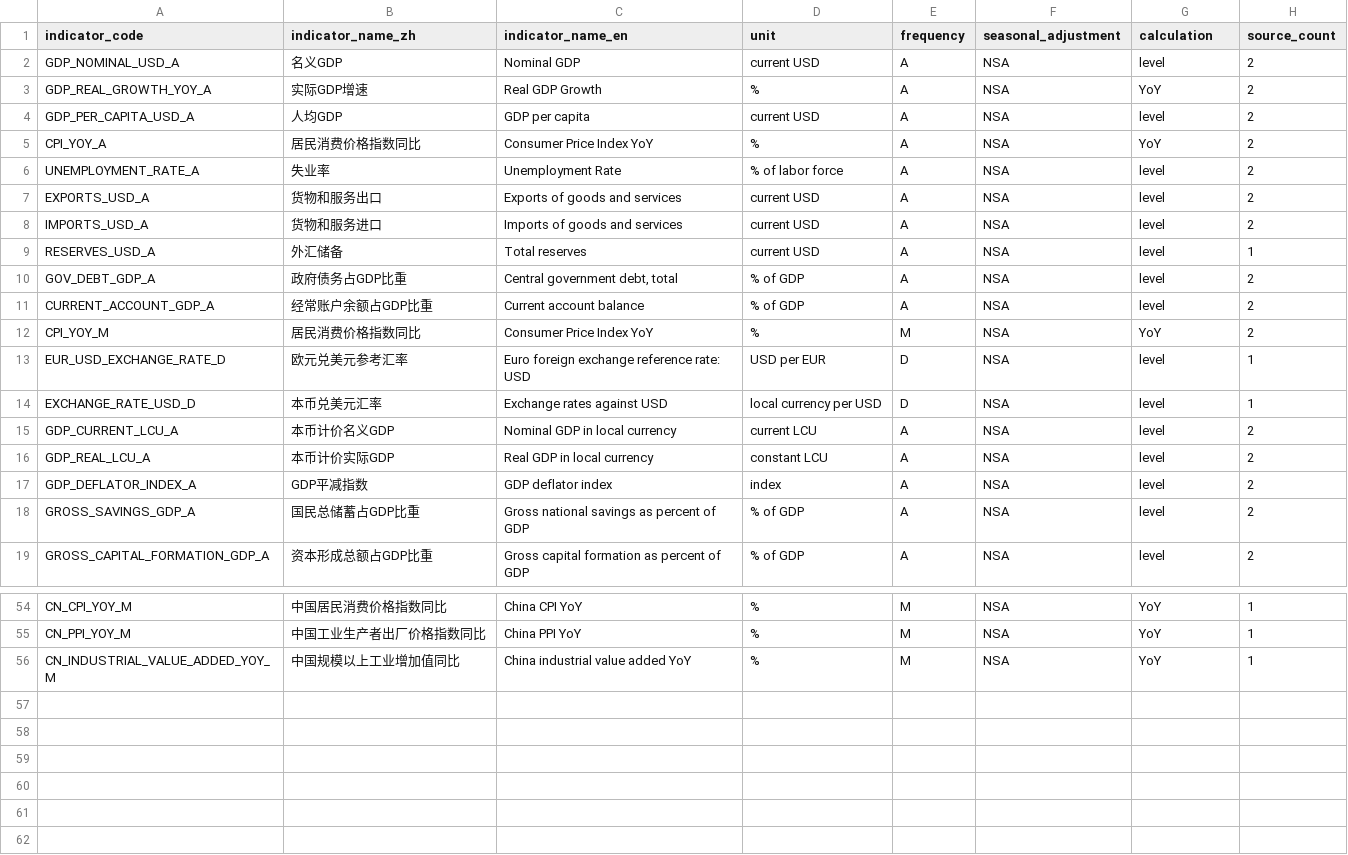
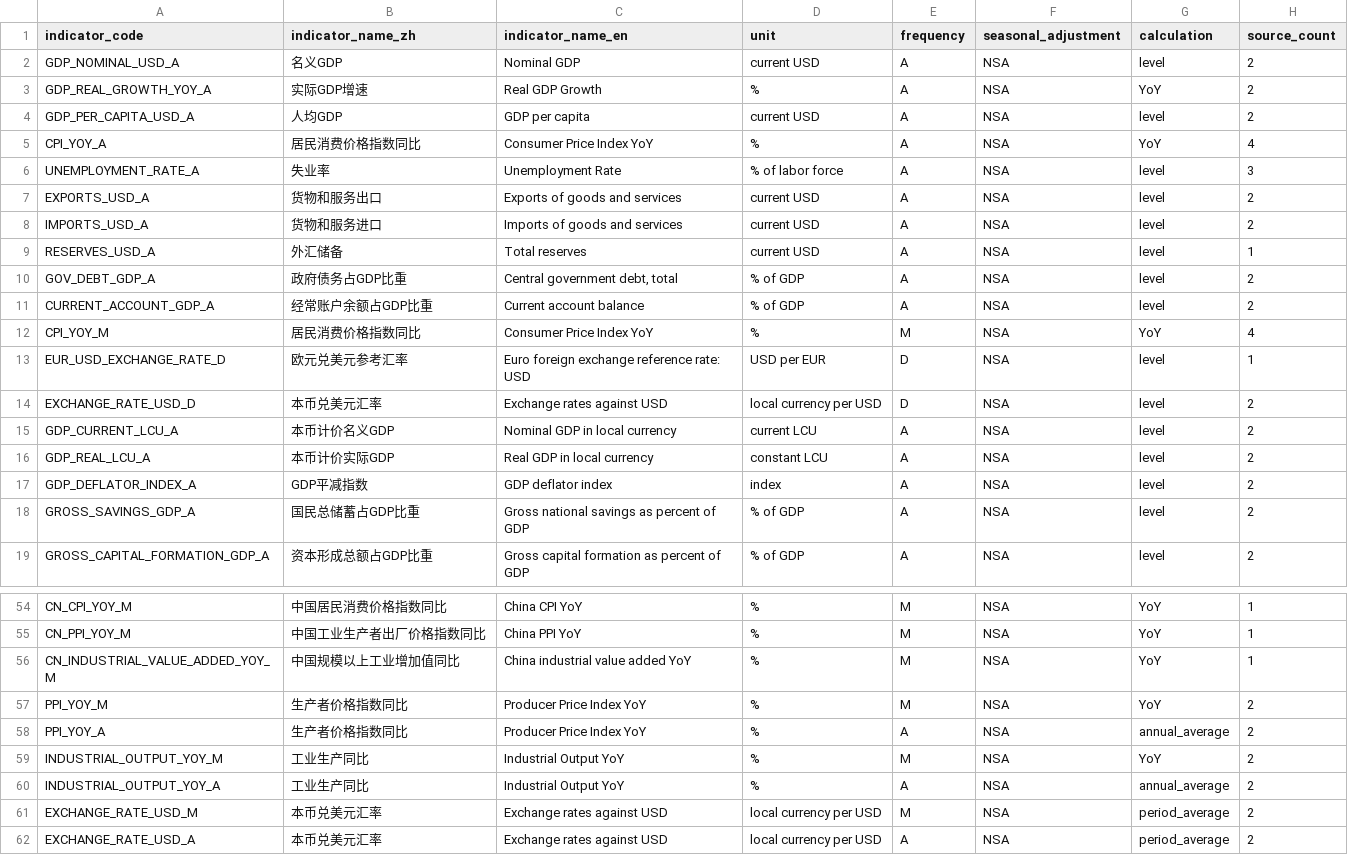
Before and after one commit to tianhaonan510-spec/macrohub-platform, a CSV file: metadata/indicator_master.csv, drawn as a sheet; only a part is shown, gaps mark what is left out.

```diff
--- a/metadata/indicator_master.csv
+++ b/metadata/indicator_master.csv
@@ -4,4 +4,4 @@ GDP_REAL_GROWTH_YOY_A,实际GDP增速,Real GDP Growth,%,A,NSA,YoY,2
 GDP_PER_CAPITA_USD_A,人均GDP,GDP per capita,current USD,A,NSA,level,2
-CPI_YOY_A,居民消费价格指数同比,Consumer Price Index YoY,%,A,NSA,YoY,2
-UNEMPLOYMENT_RATE_A,失业率,Unemployment Rate,% of labor force,A,NSA,level,2
+CPI_YOY_A,居民消费价格指数同比,Consumer Price Index YoY,%,A,NSA,YoY,4
+UNEMPLOYMENT_RATE_A,失业率,Unemployment Rate,% of labor force,A,NSA,level,3
 EXPORTS_USD_A,货物和服务出口,Exports of goods and services,current USD,A,NSA,level,2
@@ -11,5 +11,5 @@ GOV_DEBT_GDP_A,政府债务占GDP比重,"Central government debt, total",% of GD
 CURRENT_ACCOUNT_GDP_A,经常账户余额占GDP比重,Current account balance,% of GDP,A,NSA,level,2
-CPI_YOY_M,居民消费价格指数同比,Consumer Price Index YoY,%,M,NSA,YoY,2
+CPI_YOY_M,居民消费价格指数同比,Consumer Price Index YoY,%,M,NSA,YoY,4
 EUR_USD_EXCHANGE_RATE_D,欧元兑美元参考汇率,Euro foreign exchange reference rate: USD,USD per EUR,D,NSA,level,1
-EXCHANGE_RATE_USD_D,本币兑美元汇率,Exchange rates against USD,local currency per USD,D,NSA,level,1
+EXCHANGE_RATE_USD_D,本币兑美元汇率,Exchange rates against USD,local currency per USD,D,NSA,level,2
 GDP_CURRENT_LCU_A,本币计价名义GDP,Nominal GDP in local currency,current LCU,A,NSA,level,2
@@ -56 +56,7 @@ CN_PPI_YOY_M,中国工业生产者出厂价格指数同比,China PPI YoY,%,M,NSA
 CN_INDUSTRIAL_VALUE_ADDED_YOY_M,中国规模以上工业增加值同比,China industrial value added YoY,%,M,NSA,YoY,1
+PPI_YOY_M,生产者价格指数同比,Producer Price Index YoY,%,M,NSA,YoY,2
+PPI_YOY_A,生产者价格指数同比,Producer Price Index YoY,%,A,NSA,annual_average,2
+INDUSTRIAL_OUTPUT_YOY_M,工业生产同比,Industrial Output YoY,%,M,NSA,YoY,2
+INDUSTRIAL_OUTPUT_YOY_A,工业生产同比,Industrial Output YoY,%,A,NSA,annual_average,2
+EXCHANGE_RATE_USD_M,本币兑美元汇率,Exchange rates against USD,local currency per USD,M,NSA,period_average,2
+EXCHANGE_RATE_USD_A,本币兑美元汇率,Exchange rates against USD,local currency per USD,A,NSA,period_average,2
```
Also changed, not shown: data_clean/quality_coverage_report.csv, data_clean/quality_outlier_report.csv, 12 other files.
